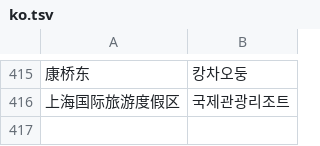
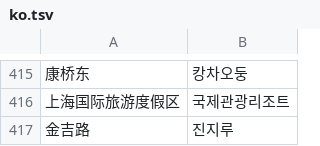
Before and after one commit to jangho3115-cell/shanghai-metro-, a TSV file: tools/ko.tsv, drawn as a sheet; only a part is shown, gaps mark what is left out.

```diff
--- a/tools/ko.tsv
+++ b/tools/ko.tsv
@@ -416 +416,2 @@
 上海国际旅游度假区	국제관광리조트
+金吉路	진지루
```
Also changed, not shown: 5 other files.
